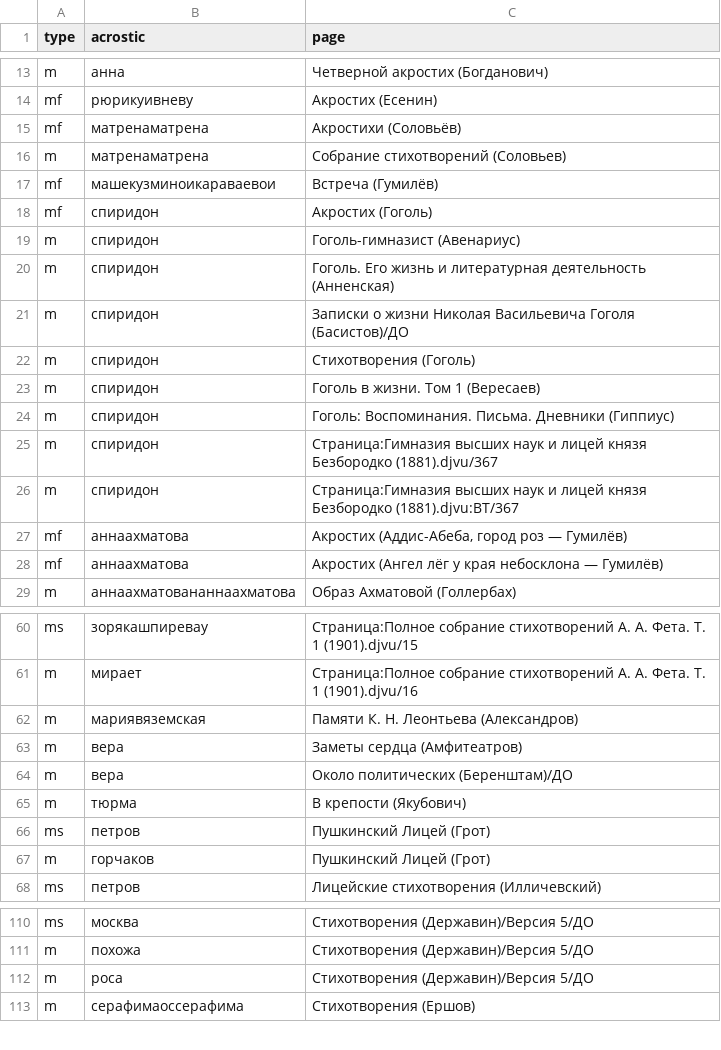
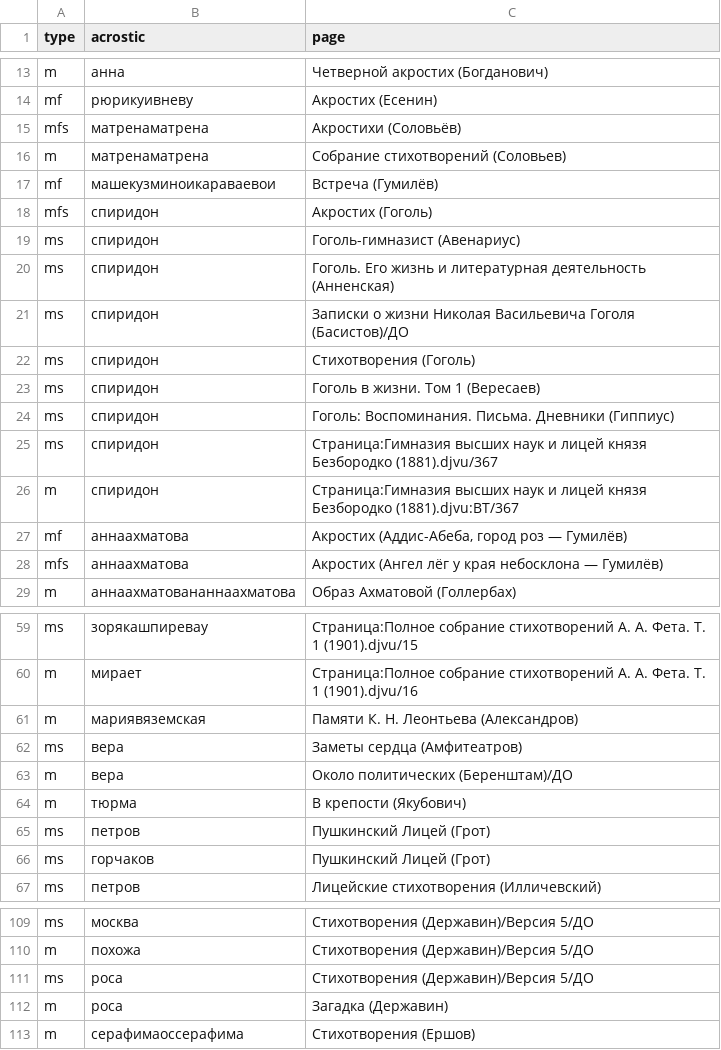
Before and after one commit to acrostics/acrostic-identification-dataset, a TSV file: labels/ru.tsv, drawn as a sheet; only a part is shown, gaps mark what is left out; the diff covers the shown part only.

```diff
--- a/labels/ru.tsv
+++ b/labels/ru.tsv
@@ -14,16 +14,16 @@ m	анна	Четверной акростих (Богданович)
 mf	рюрикуивневу	Акростих (Есенин)
-mf	матренаматрена	Акростихи (Соловьёв)
+mfs	матренаматрена	Акростихи (Соловьёв)
 m	матренаматрена	Собрание стихотворений (Соловьев)
 mf	машекузминоикараваевои	Встреча (Гумилёв)
-mf	спиридон	Акростих (Гоголь)
-m	спиридон	Гоголь-гимназист (Авенариус)
-m	спиридон	Гоголь. Его жизнь и литературная деятельность (Анненская)
-m	спиридон	Записки о жизни Николая Васильевича Гоголя (Басистов)/ДО
-m	спиридон	Стихотворения (Гоголь)
-m	спиридон	Гоголь в жизни. Том 1 (Вересаев)
-m	спиридон	Гоголь: Воспоминания. Письма. Дневники (Гиппиус)
-m	спиридон	Страница:Гимназия высших наук и лицей князя Безбородко (1881).djvu/367
+mfs	спиридон	Акростих (Гоголь)
+ms	спиридон	Гоголь-гимназист (Авенариус)
+ms	спиридон	Гоголь. Его жизнь и литературная деятельность (Анненская)
+ms	спиридон	Записки о жизни Николая Васильевича Гоголя (Басистов)/ДО
+ms	спиридон	Стихотворения (Гоголь)
+ms	спиридон	Гоголь в жизни. Том 1 (Вересаев)
+ms	спиридон	Гоголь: Воспоминания. Письма. Дневники (Гиппиус)
+ms	спиридон	Страница:Гимназия высших наук и лицей князя Безбородко (1881).djvu/367
 m	спиридон	Страница:Гимназия высших наук и лицей князя Безбородко (1881).djvu:ВТ/367
 mf	аннаахматова	Акростих (Аддис-Абеба, город роз — Гумилёв)
-mf	аннаахматова	Акростих (Ангел лёг у края небосклона — Гумилёв)
+mfs	аннаахматова	Акростих (Ангел лёг у края небосклона — Гумилёв)
 m	аннаахматовананнаахматова	Образ Ахматовой (Голлербах)
@@ -62,3 +61,3 @@ m	мирает	Страница:Полное собрание стихотвор
 m	мариявяземская	Памяти К. Н. Леонтьева (Александров)
-m	вера	Заметы сердца (Амфитеатров)
+ms	вера	Заметы сердца (Амфитеатров)
 m	вера	Около политических (Беренштам)/ДО
@@ -66,3 +65,3 @@ m	тюрма	В крепости (Якубович)
 ms	петров	Пушкинский Лицей (Грот)
-m	горчаков	Пушкинский Лицей (Грот)
+ms	горчаков	Пушкинский Лицей (Грот)
 ms	петров	Лицейские стихотворения (Илличевский)
@@ -111,3 +110,4 @@ ms	москва	Стихотворения (Державин)/Версия 5/Д
 m	похожа	Стихотворения (Державин)/Версия 5/ДО
-m	роса	Стихотворения (Державин)/Версия 5/ДО
+ms	роса	Стихотворения (Державин)/Версия 5/ДО
+m	роса	Загадка (Державин)
 m	серафимаоссерафима	Стихотворения (Ершов)
```
Also changed, not shown: 1 removed row and 11 edited cells elsewhere in this file, labels/en.tsv, labels/fr.tsv, 2 other files.
